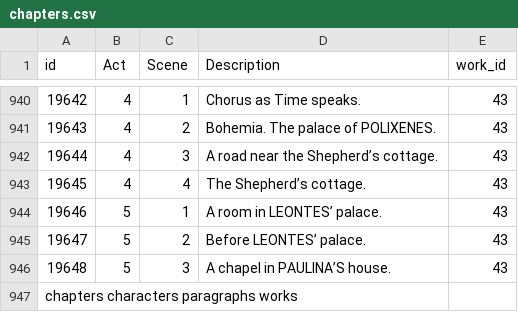
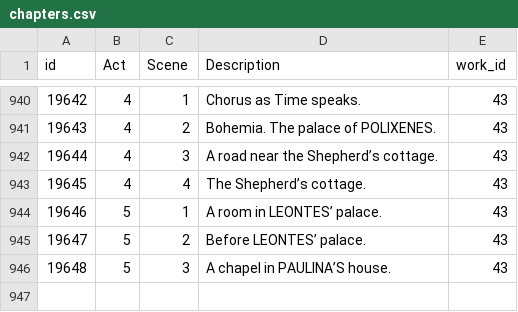
Before and after one commit to the-fool/shakespeare_data, a CSV file: csv/chapters.csv, drawn as a sheet; only a part is shown, gaps mark what is left out; the diff names each change by its address in the sheet, - before the commit and + after, or states it on an @@ line.

Commit message:
fix corrupt chapter row

```diff
--- a/csv/chapters.csv
+++ b/csv/chapters.csv
-row 947: chapters characters paragraphs works
```
